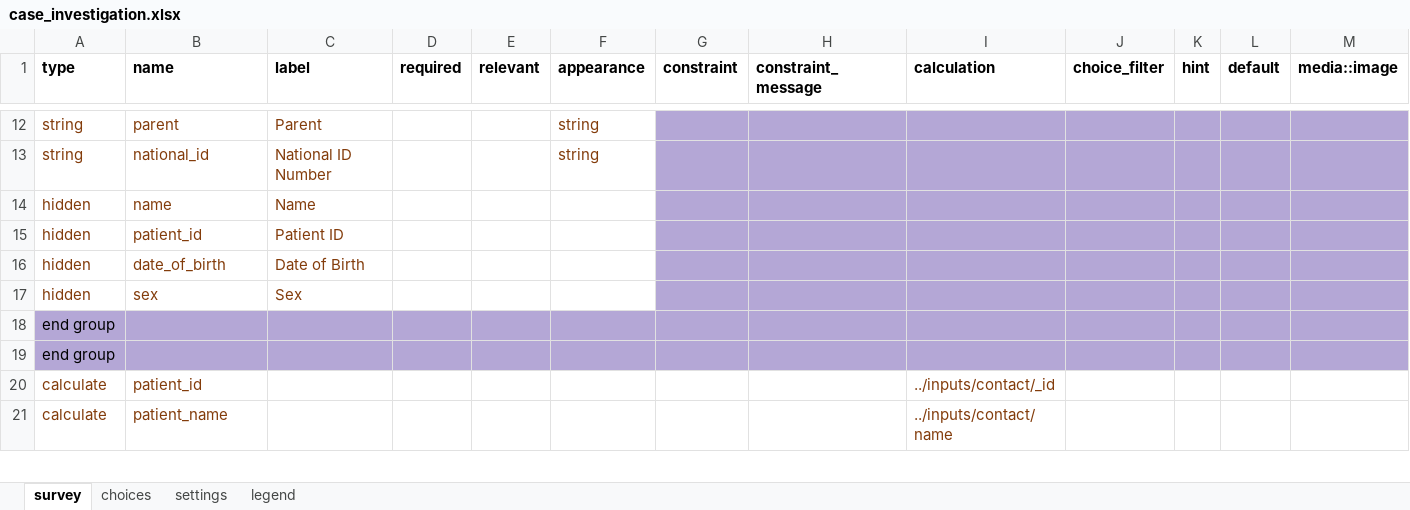
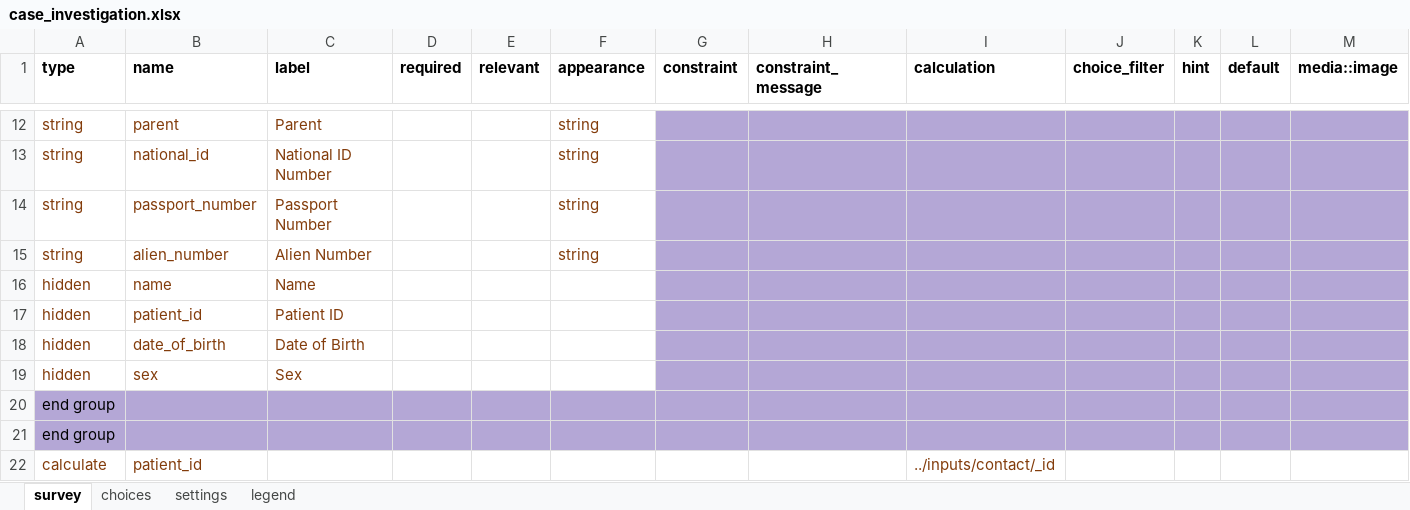
Before and after one commit to oyierp/community-testing-config-test, an Excel workbook: forms/app/case_investigation.xlsx, sheet survey, drawn as a sheet; only a part is shown, gaps mark what is left out; the shorter side is filled out with more unchanged rows; values as stored, in another font and other column widths than the file's, no borders; conditional formats not drawn; rows hold the shown columns only; the diff names each change by its address in the sheet, - before the commit and + after, or states it on an @@ line.

Commit message:
Add files via upload

```diff
--- a/forms/app/case_investigation.xlsx (sheet survey)
+++ b/forms/app/case_investigation.xlsx (sheet survey)
+row 14: string | passport_number | Passport Number |  |  | string
+row 15: string | alien_number | Alien Number |  |  | string
```
Also changed, not shown: sheet settings.
